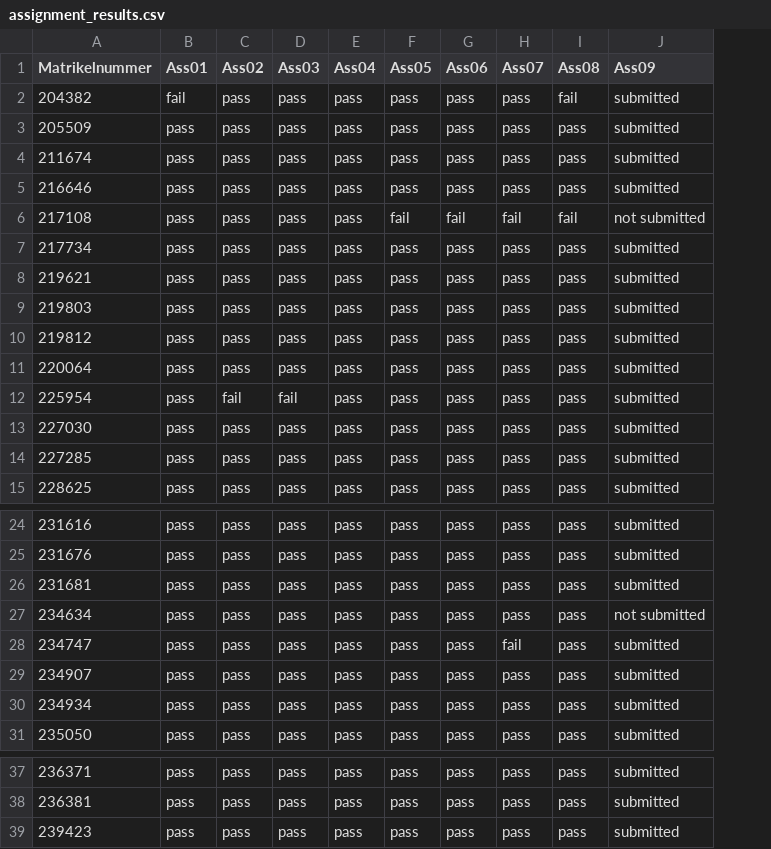
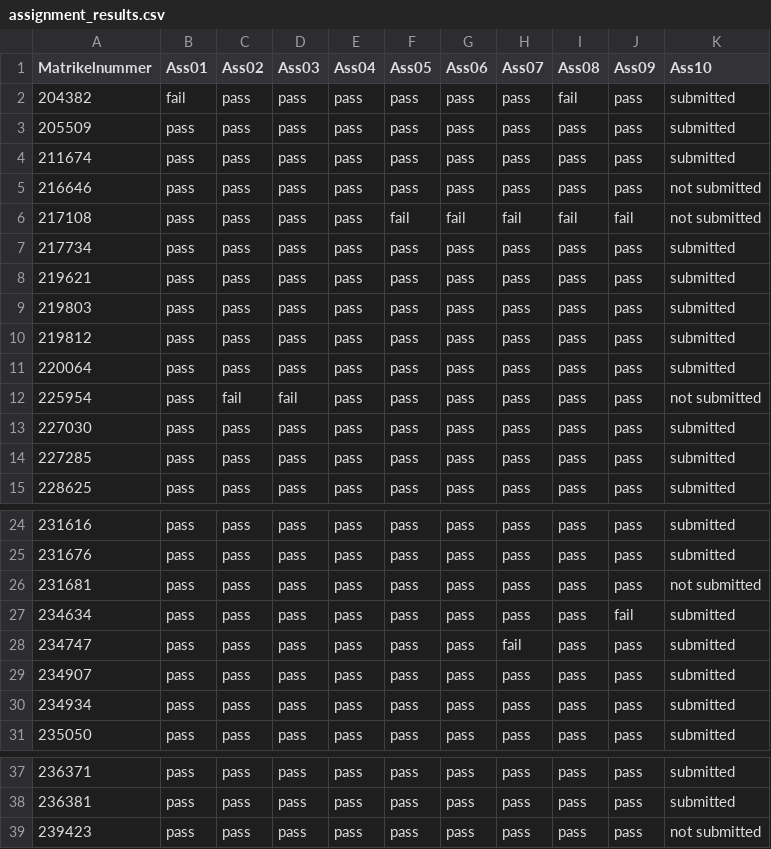
Before and after one commit to mannam95/Deep_Learning_Programming, a CSV file: Submissions_Tracker/assignment_results.csv, drawn as a sheet; only a part is shown, gaps mark what is left out; addresses are those after the commit; the diff names each change by its address in the sheet, - before the commit and + after, or states it on an @@ line.

Commit message:
Updated Results

```diff
--- a/Submissions_Tracker/assignment_results.csv
+++ b/Submissions_Tracker/assignment_results.csv
+column J (Ass09), rows 2-15: pass | pass | pass | pass | fail | pass | pass | pass | pass | pass | pass | pass | pass | pass; rows 24-31: pass | pass | pass | fail | pass | pass | pass | pass; rows 37-39: all pass
-K1: Ass09
+K1: Ass10
-K5 (Ass10): submitted
+K5 (Ass10): not submitted
-K12 (Ass10): submitted
+K12 (Ass10): not submitted
-K26 (Ass10): submitted
+K26 (Ass10): not submitted
-K27 (Ass10): not submitted
+K27 (Ass10): submitted
-K39 (Ass10): submitted
+K39 (Ass10): not submitted
```
Also changed, not shown: 1 other file.
